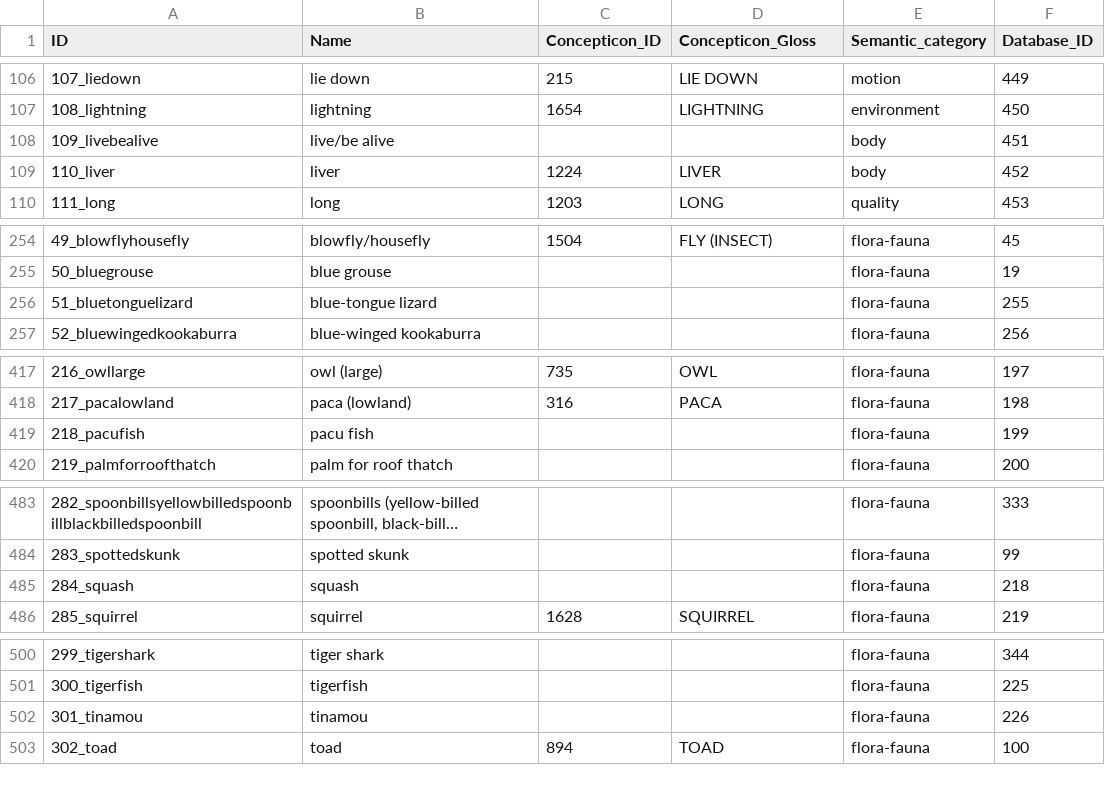
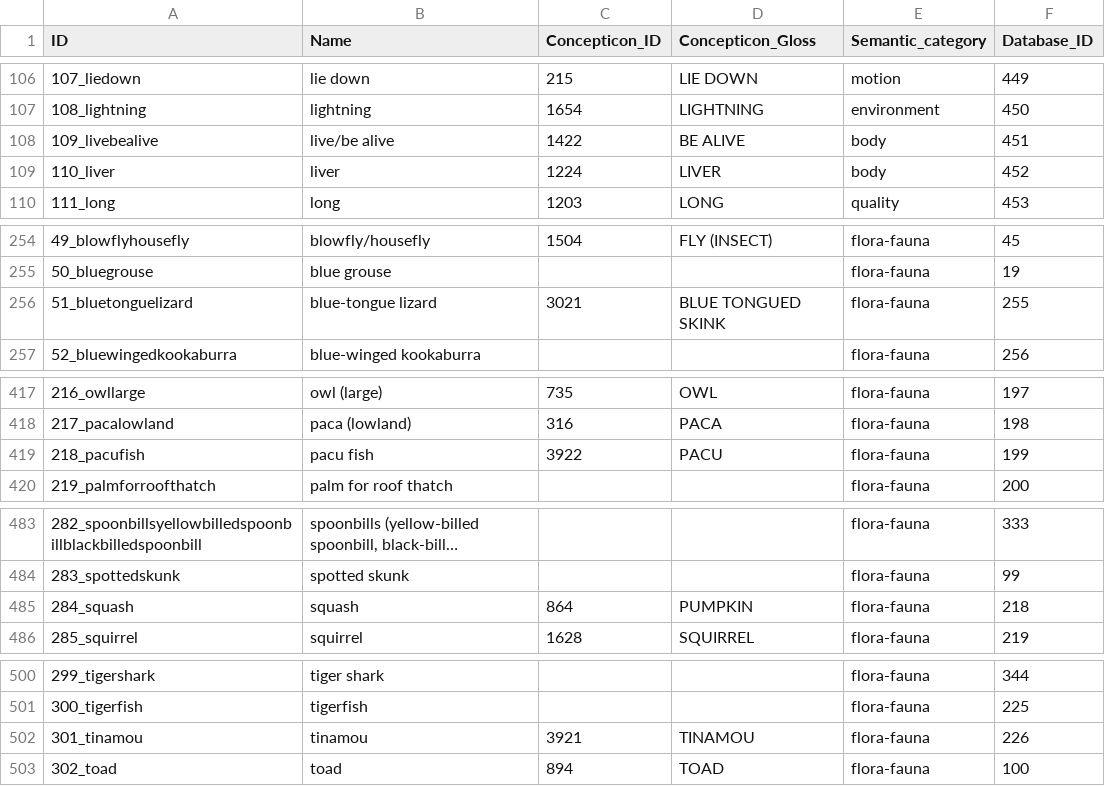
Before and after one commit to lexibank/huntergatherer, a CSV file: cldf/parameters.csv, drawn as a sheet; only a part is shown, gaps mark what is left out; long unchanged cells end in …; the diff covers the shown part only.

```diff
--- a/cldf/parameters.csv
+++ b/cldf/parameters.csv
@@ -107,3 +107,3 @@ ID,Name,Concepticon_ID,Concepticon_Gloss,Semantic_category,Database_ID
 108_lightning,lightning,1654,LIGHTNING,environment,450
-109_livebealive,live/be alive,,,body,451
+109_livebealive,live/be alive,1422,BE ALIVE,body,451
 110_liver,liver,1224,LIVER,body,452
@@ -255,3 +255,3 @@ ID,Name,Concepticon_ID,Concepticon_Gloss,Semantic_category,Database_ID
 50_bluegrouse,blue grouse,,,flora-fauna,19
-51_bluetonguelizard,blue-tongue lizard,,,flora-fauna,255
+51_bluetonguelizard,blue-tongue lizard,3021,BLUE TONGUED SKINK,flora-fauna,255
 52_bluewingedkookaburra,blue-winged kookaburra,,,flora-fauna,256
@@ -418,3 +418,3 @@ ID,Name,Concepticon_ID,Concepticon_Gloss,Semantic_category,Database_ID
 217_pacalowland,paca (lowland),316,PACA,flora-fauna,198
-218_pacufish,pacu fish,,,flora-fauna,199
+218_pacufish,pacu fish,3922,PACU,flora-fauna,199
 219_palmforroofthatch,palm for roof thatch,,,flora-fauna,200
@@ -484,3 +484,3 @@ ID,Name,Concepticon_ID,Concepticon_Gloss,Semantic_category,Database_ID
 283_spottedskunk,spotted skunk,,,flora-fauna,99
-284_squash,squash,,,flora-fauna,218
+284_squash,squash,864,PUMPKIN,flora-fauna,218
 285_squirrel,squirrel,1628,SQUIRREL,flora-fauna,219
@@ -501,3 +501,3 @@ ID,Name,Concepticon_ID,Concepticon_Gloss,Semantic_category,Database_ID
 300_tigerfish,tigerfish,,,flora-fauna,225
-301_tinamou,tinamou,,,flora-fauna,226
+301_tinamou,tinamou,3921,TINAMOU,flora-fauna,226
 302_toad,toad,894,TOAD,flora-fauna,100
```
Also changed, not shown: 6 edited cells elsewhere in this file, cldf/languages.csv, 7 other files.
